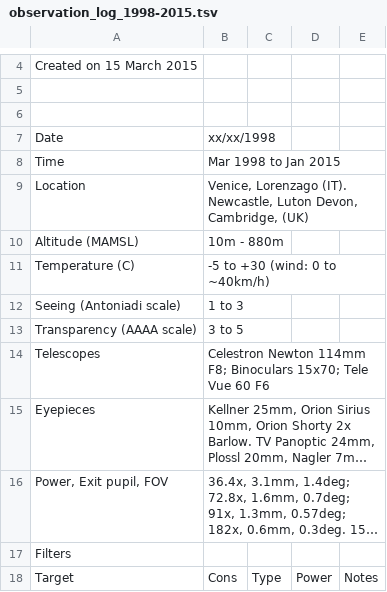
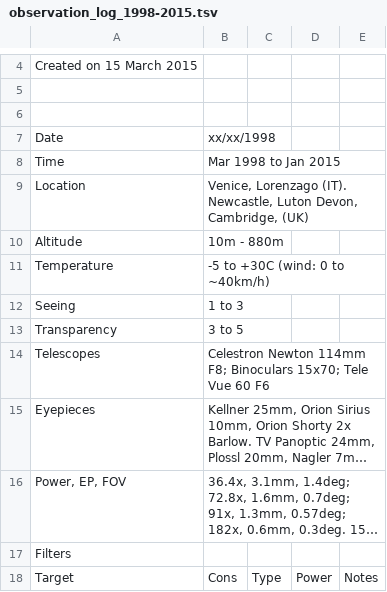
Before and after one commit to pdp10/AstroJournal, a TSV file: tsv_reports/observation_log_1998-2015.tsv, drawn as a sheet; only a part is shown, gaps mark what is left out; long unchanged cells end in …; the diff names each change by its address in the sheet, - before the commit and + after, or states it on an @@ line.

```diff
--- a/tsv_reports/observation_log_1998-2015.tsv
+++ b/tsv_reports/observation_log_1998-2015.tsv
-A10: Altitude (MAMSL)
+A10: Altitude
-A11: Temperature (C)
+A11: Temperature
-B11: -5 to +30 (wind: 0 to ~40km/h)
+B11: -5 to +30C (wind: 0 to ~40km/h)
-A12: Seeing (Antoniadi scale)
+A12: Seeing
-A13: Transparency (AAAA scale)
+A13: Transparency
-A16: Power, Exit pupil, FOV
+A16: Power, EP, FOV
```
Also changed, not shown: tsv_reports/observation_log_20150527.tsv, tsv_reports/observation_log_current.tsv, 27 other files.
